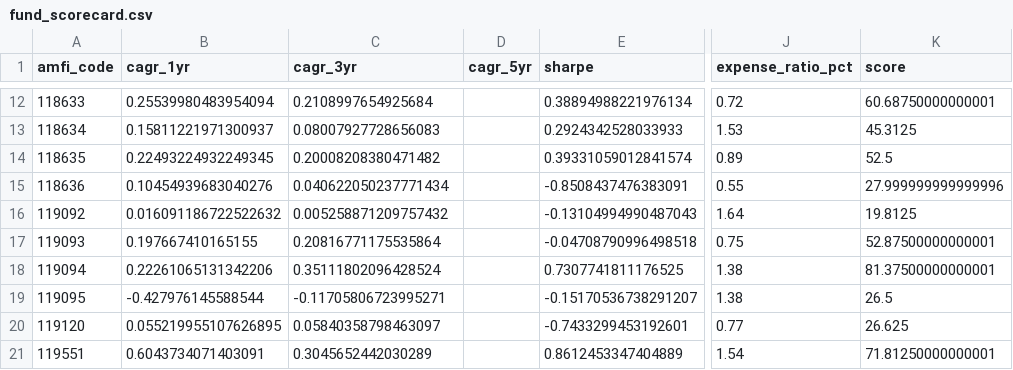
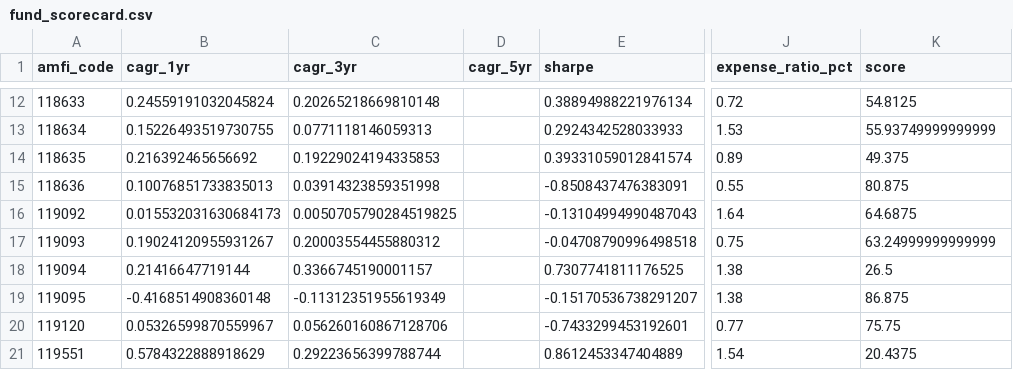
Before and after one commit to ashiii17/bluestock_mf_capstone, a CSV file: reports/performance/fund_scorecard.csv, drawn as a sheet; only a part is shown, gaps mark what is left out; the diff covers the shown part only; the diff names each change by its address in the sheet, - before the commit and + after, or states it on an @@ line.

```diff
--- a/reports/performance/fund_scorecard.csv
+++ b/reports/performance/fund_scorecard.csv
-B12 (cagr_1yr): 0.25539980483954094
+B12 (cagr_1yr): 0.24559191032045824
-C12 (cagr_3yr): 0.2108997654925684
+C12 (cagr_3yr): 0.20265218669810148
-K12 (score): 60.68750000000001
+K12 (score): 54.8125
-B13 (cagr_1yr): 0.15811221971300937
+B13 (cagr_1yr): 0.15226493519730755
-C13 (cagr_3yr): 0.08007927728656083
+C13 (cagr_3yr): 0.0771118146059313
-K13 (score): 45.3125
+K13 (score): 55.93749999999999
-B14 (cagr_1yr): 0.22493224932249345
+B14 (cagr_1yr): 0.216392465656692
-C14 (cagr_3yr): 0.20008208380471482
+C14 (cagr_3yr): 0.19229024194335853
-K14 (score): 52.5
+K14 (score): 49.375
-B15 (cagr_1yr): 0.10454939683040276
+B15 (cagr_1yr): 0.10076851733835013
-C15 (cagr_3yr): 0.040622050237771434
+C15 (cagr_3yr): 0.03914323859351998
-K15 (score): 27.999999999999996
+K15 (score): 80.875
-B16 (cagr_1yr): 0.016091186722522632
+B16 (cagr_1yr): 0.015532031630684173
-C16 (cagr_3yr): 0.005258871209757432
+C16 (cagr_3yr): 0.0050705790284519825
-K16 (score): 19.8125
+K16 (score): 64.6875
-B17 (cagr_1yr): 0.197667410165155
+B17 (cagr_1yr): 0.19024120955931267
-C17 (cagr_3yr): 0.20816771175535864
+C17 (cagr_3yr): 0.20003554455880312
-K17 (score): 52.87500000000001
+K17 (score): 63.24999999999999
-B18 (cagr_1yr): 0.22261065131342206
+B18 (cagr_1yr): 0.21416647719144
-C18 (cagr_3yr): 0.35111802096428524
+C18 (cagr_3yr): 0.3366745190001157
-K18 (score): 81.37500000000001
+K18 (score): 26.5
-B19 (cagr_1yr): -0.427976145588544
+B19 (cagr_1yr): -0.4168514908360148
-C19 (cagr_3yr): -0.11705806723995271
+C19 (cagr_3yr): -0.11312351955619349
-K19 (score): 26.5
+K19 (score): 86.875
-B20 (cagr_1yr): 0.055219955107626895
+B20 (cagr_1yr): 0.05326599870559967
-C20 (cagr_3yr): 0.05840358798463097
+C20 (cagr_3yr): 0.056260160867128706
-K20 (score): 26.625
+K20 (score): 75.75
-B21 (cagr_1yr): 0.6043734071403091
+B21 (cagr_1yr): 0.5784322888918629
-C21 (cagr_3yr): 0.3045652442030289
+C21 (cagr_3yr): 0.29223656399788744
-K21 (score): 71.81250000000001
+K21 (score): 20.4375
```
Also changed, not shown: 90 edited cells elsewhere in this file, reports/performance/cagr_table.csv, 28 other files.
